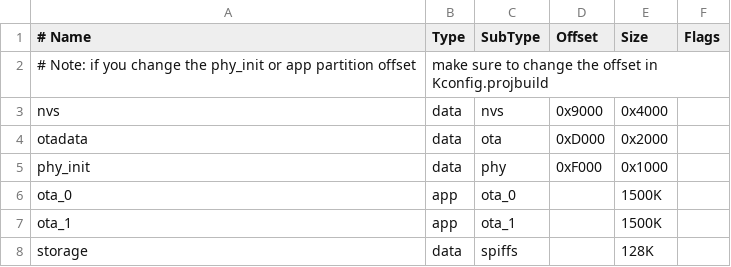
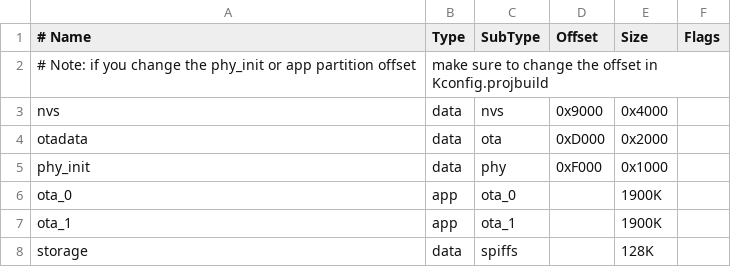
Before and after one commit to GiovanniCmpaner/auto2teste, a CSV file: partitions_custom.csv, drawn as a sheet.

```diff
--- a/partitions_custom.csv
+++ b/partitions_custom.csv
@@ -5,4 +5,4 @@ otadata,  data, ota,     0xD000,   0x2000,
 phy_init, data, phy,     0xF000,   0x1000,
-ota_0,    app,  ota_0,   ,         1500K,
-ota_1,    app,  ota_1,   ,         1500K,
+ota_0,    app,  ota_0,   ,         1900K,
+ota_1,    app,  ota_1,   ,         1900K,
 storage,  data, spiffs,  ,         128K,
```
Also changed, not shown: 3 other files.
